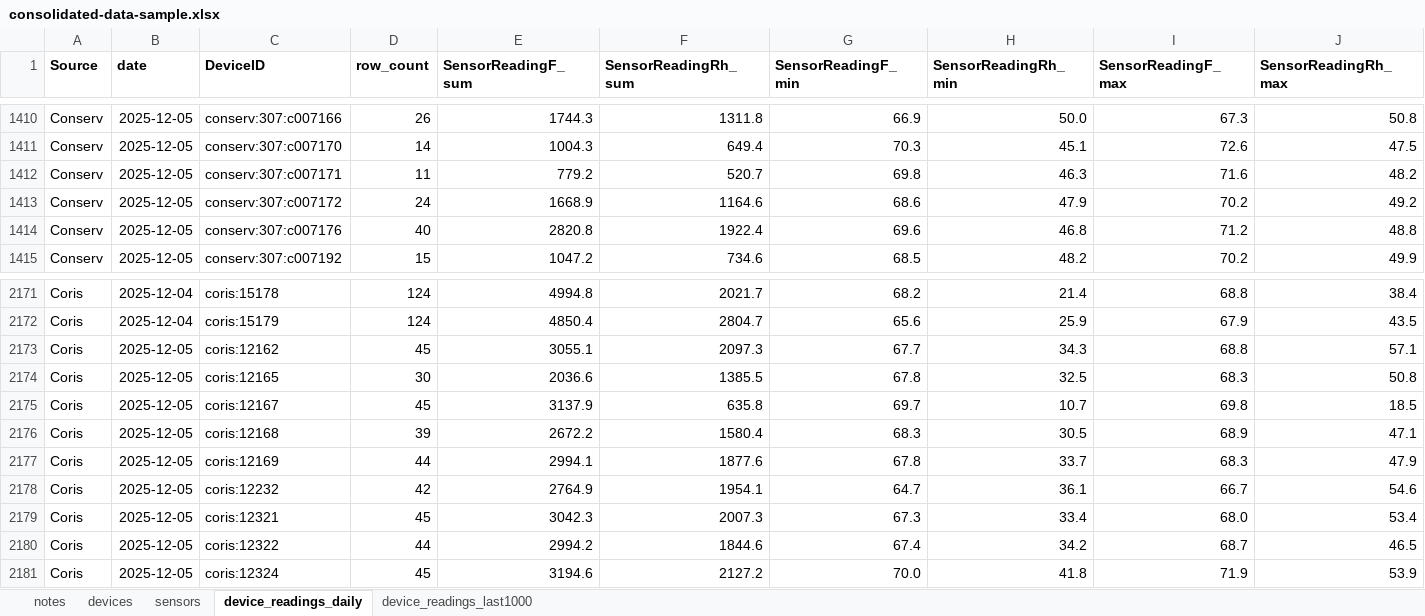
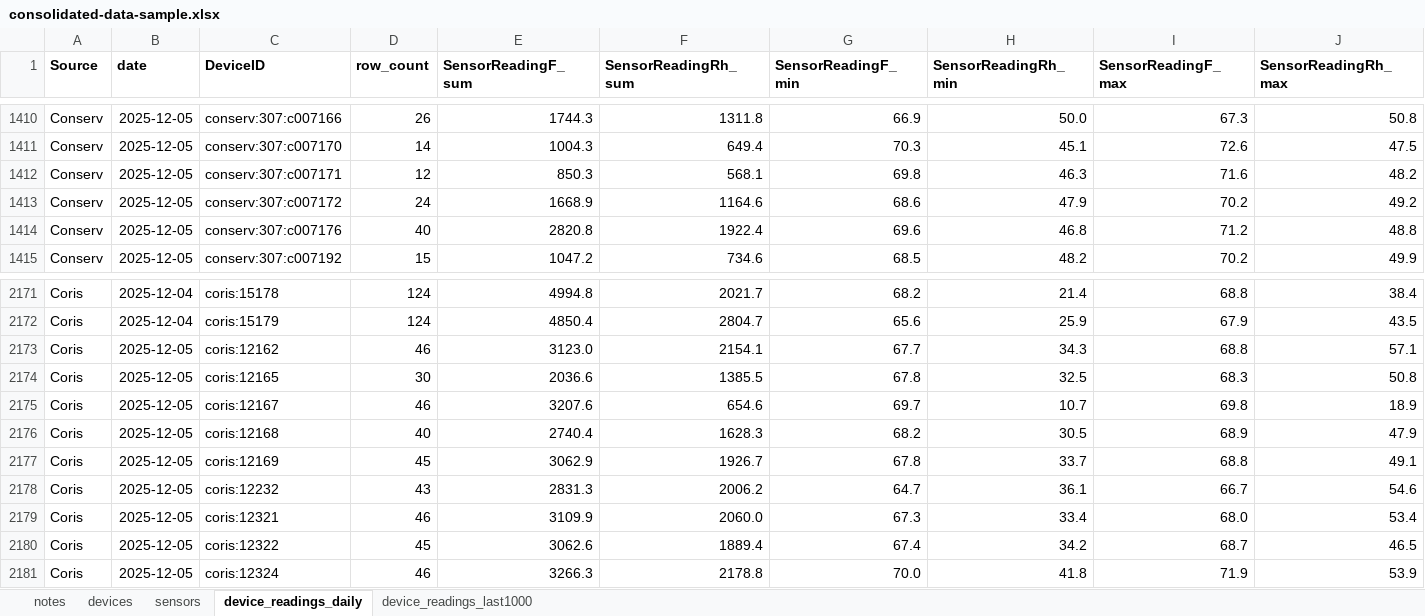
Before and after one commit to Environmental-Pipeline/environmental-sensor-poc, an Excel workbook: data-runner/consolidated-data-sample.xlsx, sheet device_readings_daily, drawn as a sheet; only a part is shown, gaps mark what is left out; values as stored, in another font and other column widths than the file's, no borders; the diff covers the shown part only; the diff names each change by its address in the sheet, - before the commit and + after, or states it on an @@ line.

```diff
--- a/data-runner/consolidated-data-sample.xlsx (sheet device_readings_daily)
+++ b/data-runner/consolidated-data-sample.xlsx (sheet device_readings_daily)
-D1412 (row_count): 11
+D1412 (row_count): 12
-E1412 (SensorReadingF_sum): 779.2
+E1412 (SensorReadingF_sum): 850.3
-F1412 (SensorReadingRh_sum): 520.7
+F1412 (SensorReadingRh_sum): 568.1
-D2173 (row_count): 45
+D2173 (row_count): 46
-E2173 (SensorReadingF_sum): 3055.1
+E2173 (SensorReadingF_sum): 3123.0
-F2173 (SensorReadingRh_sum): 2097.3
+F2173 (SensorReadingRh_sum): 2154.1
-D2175 (row_count): 45
+D2175 (row_count): 46
-E2175 (SensorReadingF_sum): 3137.9
+E2175 (SensorReadingF_sum): 3207.6
-F2175 (SensorReadingRh_sum): 635.8
+F2175 (SensorReadingRh_sum): 654.6
-J2175 (SensorReadingRh_max): 18.5
+J2175 (SensorReadingRh_max): 18.9
-D2176 (row_count): 39
+D2176 (row_count): 40
-E2176 (SensorReadingF_sum): 2672.2
+E2176 (SensorReadingF_sum): 2740.4
-F2176 (SensorReadingRh_sum): 1580.4
+F2176 (SensorReadingRh_sum): 1628.3
-G2176 (SensorReadingF_min): 68.3
+G2176 (SensorReadingF_min): 68.2
-J2176 (SensorReadingRh_max): 47.1
+J2176 (SensorReadingRh_max): 47.9
-D2177 (row_count): 44
+D2177 (row_count): 45
-E2177 (SensorReadingF_sum): 2994.1
+E2177 (SensorReadingF_sum): 3062.9
-F2177 (SensorReadingRh_sum): 1877.6
+F2177 (SensorReadingRh_sum): 1926.7
-I2177 (SensorReadingF_max): 68.3
+I2177 (SensorReadingF_max): 68.8
-J2177 (SensorReadingRh_max): 47.9
+J2177 (SensorReadingRh_max): 49.1
-D2178 (row_count): 42
+D2178 (row_count): 43
-E2178 (SensorReadingF_sum): 2764.9
+E2178 (SensorReadingF_sum): 2831.3
-F2178 (SensorReadingRh_sum): 1954.1
+F2178 (SensorReadingRh_sum): 2006.2
-D2179 (row_count): 45
+D2179 (row_count): 46
-E2179 (SensorReadingF_sum): 3042.3
+E2179 (SensorReadingF_sum): 3109.9
-F2179 (SensorReadingRh_sum): 2007.3
+F2179 (SensorReadingRh_sum): 2060.0
-D2180 (row_count): 44
+D2180 (row_count): 45
-E2180 (SensorReadingF_sum): 2994.2
+E2180 (SensorReadingF_sum): 3062.6
-F2180 (SensorReadingRh_sum): 1844.6
+F2180 (SensorReadingRh_sum): 1889.4
-D2181 (row_count): 45
+D2181 (row_count): 46
-E2181 (SensorReadingF_sum): 3194.6
+E2181 (SensorReadingF_sum): 3266.3
-F2181 (SensorReadingRh_sum): 2127.2
+F2181 (SensorReadingRh_sum): 2178.8
```
Also changed, not shown: 298 edited cells elsewhere in this sheet, sheet device_readings_last1000, 8 other files.
